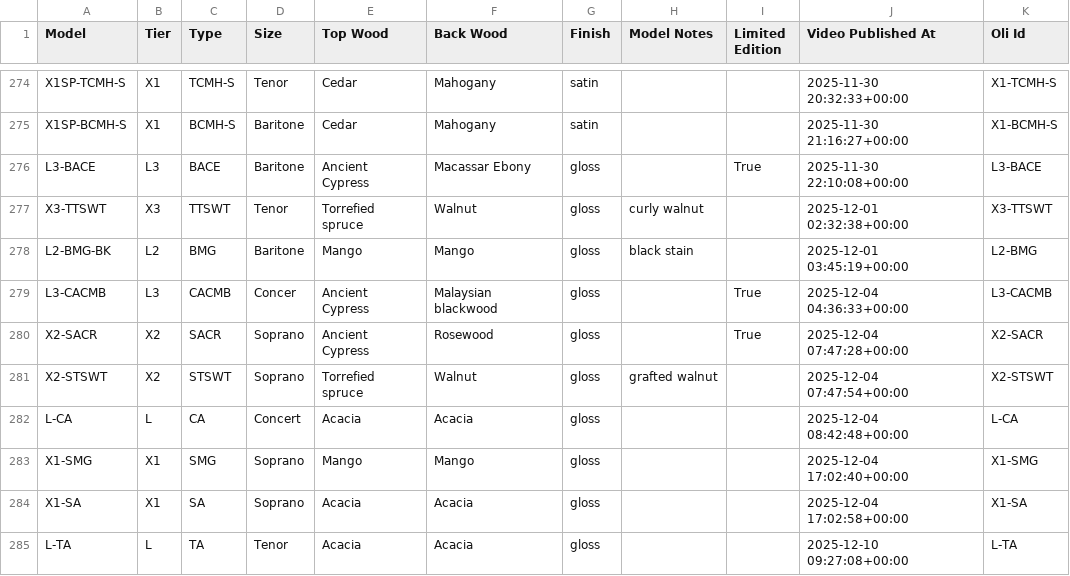
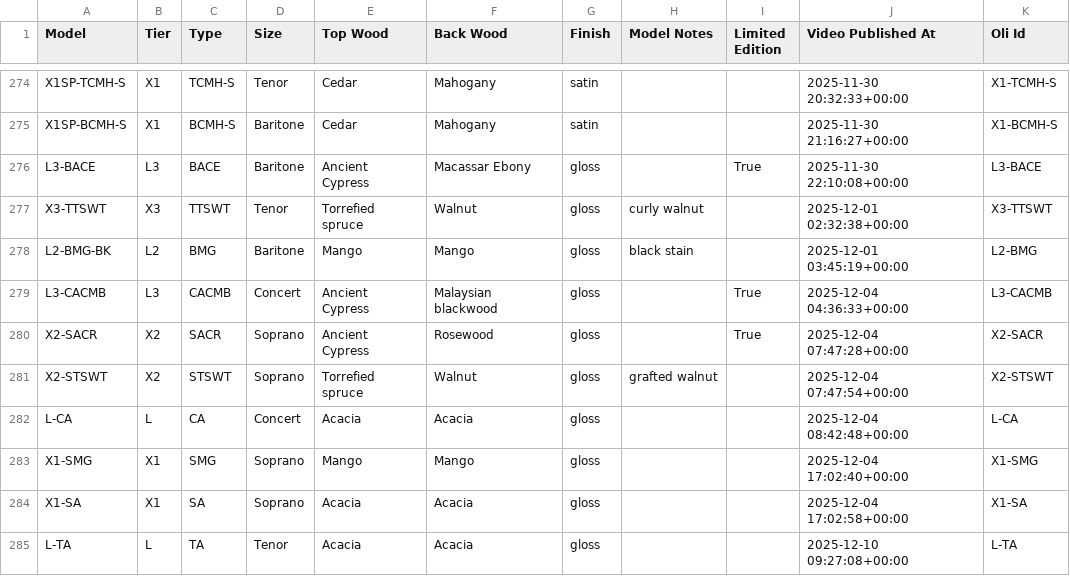
Before and after one commit to wykhuh/oli-database, a CSV file: app/public/data/models_list.csv, drawn as a sheet; only a part is shown, gaps mark what is left out.

```diff
--- a/app/public/data/models_list.csv
+++ b/app/public/data/models_list.csv
@@ -278,3 +278,3 @@ X3-TTSWT,X3,TTSWT,Tenor,Torrefied spruce,Walnut,gloss,curly walnut,,2025-12-01 0
 L2-BMG-BK,L2,BMG,Baritone,Mango,Mango,gloss,black stain,,2025-12-01 03:45:19+00:00,L2-BMG
-L3-CACMB,L3,CACMB,Concer,Ancient Cypress,Malaysian blackwood,gloss,,True,2025-12-04 04:36:33+00:00,L3-CACMB
+L3-CACMB,L3,CACMB,Concert,Ancient Cypress,Malaysian blackwood,gloss,,True,2025-12-04 04:36:33+00:00,L3-CACMB
 X2-SACR,X2,SACR,Soprano,Ancient Cypress,Rosewood,gloss,,True,2025-12-04 07:47:28+00:00,X2-SACR
```
Also changed, not shown: app/public/data/tonewoods.csv, raw_data/Oli.csv.
